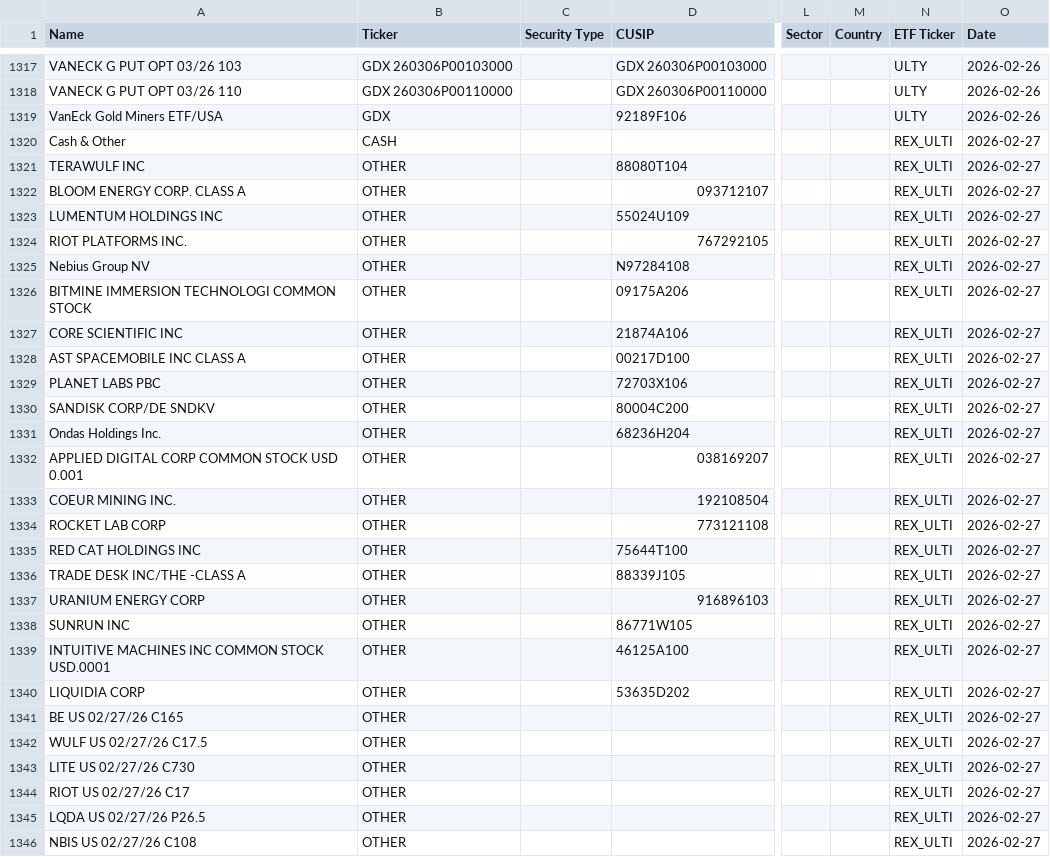
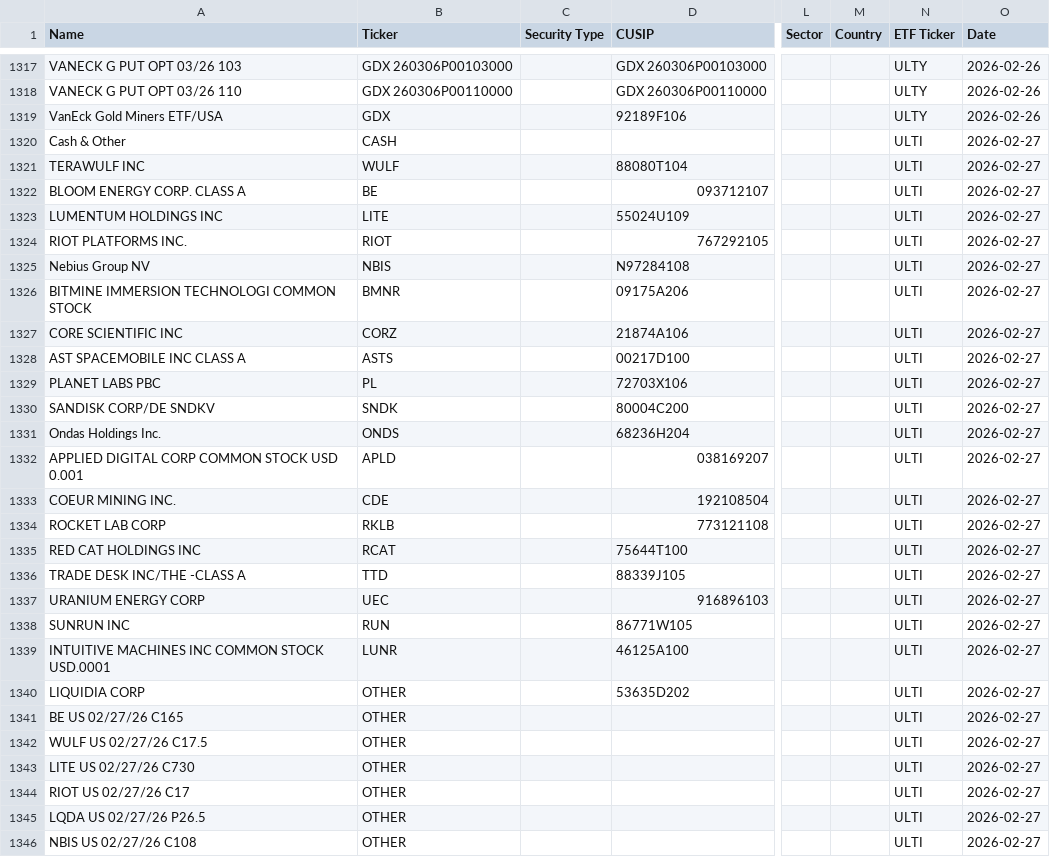
Before and after one commit to mphinance/TickerTrace, a CSV file: etf-dashboard/public/data/history/holdings_2026-02-27.csv, drawn as a sheet; only a part is shown, gaps mark what is left out; the diff covers the shown part only; the diff names each change by its address in the sheet, - before the commit and + after, or states it on an @@ line.

Commit message:
Firebase Auth + CUSIP lookup + SLTY fund
- Add Firebase Auth (Google sign-in + email/password)
- New /auth/firebase-login endpoint with Firebase Admin SDK
- Rewrite auth-context.tsx and auth-modal.tsx for Firebase
- Add cusip_lookup.py module (1,143 cached CUSIP->ticker mappings)
- Add SLTY fund to scraper and all provider/AUM maps
- Fix ULTI tickers in all CSV files (OTHER -> resolved via CUSIP)
- Add EGGS/EGGY/EGGQ NestYield ETF configs (for later)

```diff
--- a/etf-dashboard/public/data/history/holdings_2026-02-27.csv
+++ b/etf-dashboard/public/data/history/holdings_2026-02-27.csv
-N1320:N1346 (ETF Ticker): REX_ULTI
+N1320:N1346 (ETF Ticker): ULTI
-B1321 (Ticker): OTHER
+B1321 (Ticker): WULF
-B1322 (Ticker): OTHER
+B1322 (Ticker): BE
-B1323 (Ticker): OTHER
+B1323 (Ticker): LITE
-B1324 (Ticker): OTHER
+B1324 (Ticker): RIOT
-B1325 (Ticker): OTHER
+B1325 (Ticker): NBIS
-B1326 (Ticker): OTHER
+B1326 (Ticker): BMNR
-B1327 (Ticker): OTHER
+B1327 (Ticker): CORZ
-B1328 (Ticker): OTHER
+B1328 (Ticker): ASTS
-B1329 (Ticker): OTHER
+B1329 (Ticker): PL
-B1330 (Ticker): OTHER
+B1330 (Ticker): SNDK
-B1331 (Ticker): OTHER
+B1331 (Ticker): ONDS
-B1332 (Ticker): OTHER
+B1332 (Ticker): APLD
-B1333 (Ticker): OTHER
+B1333 (Ticker): CDE
-B1334 (Ticker): OTHER
+B1334 (Ticker): RKLB
-B1335 (Ticker): OTHER
+B1335 (Ticker): RCAT
-B1336 (Ticker): OTHER
+B1336 (Ticker): TTD
-B1337 (Ticker): OTHER
+B1337 (Ticker): UEC
-B1338 (Ticker): OTHER
+B1338 (Ticker): RUN
-B1339 (Ticker): OTHER
+B1339 (Ticker): LUNR
```
Also changed, not shown: 65 edited cells elsewhere in this file, etf-dashboard/public/data/history/holdings_2026-02-25.csv, etf-dashboard/public/data/history/holdings_2026-02-26.csv, 18 other files.
